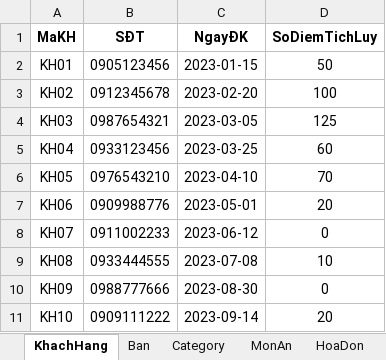
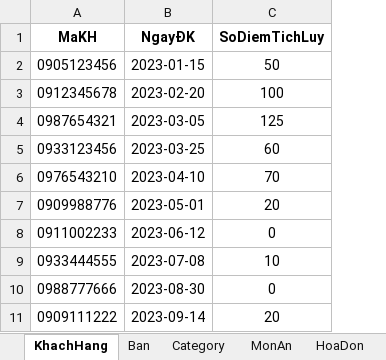
Before and after one commit to SuzukiHaruto192/AppQuanLyDatMonTaiNhaHang, an Excel workbook: QuanLyNhaHang.xlsx, sheet KhachHang, drawn as a sheet; values as stored, in another font and other column widths than the file's, no borders; removed rows and columns are numbered as before the commit, all else as after; the diff names each change by its address in the sheet, - before the commit and + after, or states it on an @@ line.

```diff
--- a/QuanLyNhaHang.xlsx (sheet KhachHang)
+++ b/QuanLyNhaHang.xlsx (sheet KhachHang)
-column A (MaKH), rows 2-11: KH01 | KH02 | KH03 | KH04 | KH05 | KH06 | KH07 | KH08 | KH09 | KH10
-A1: SĐT
+A1: MaKH
```
Also changed, not shown: sheet HoaDon, 1 other file.
